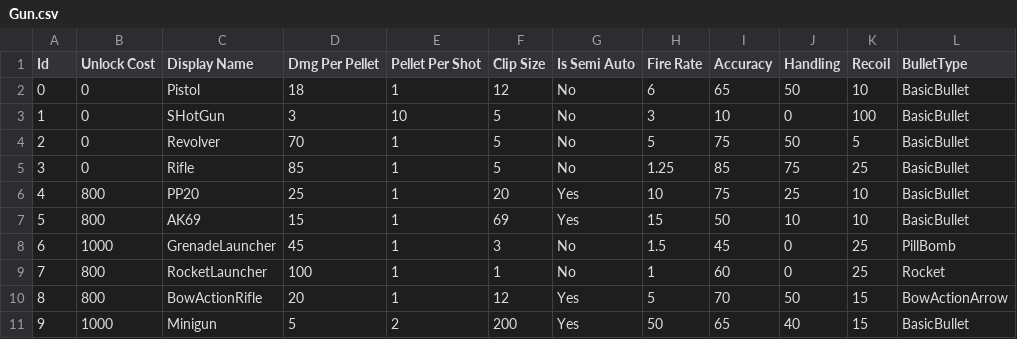
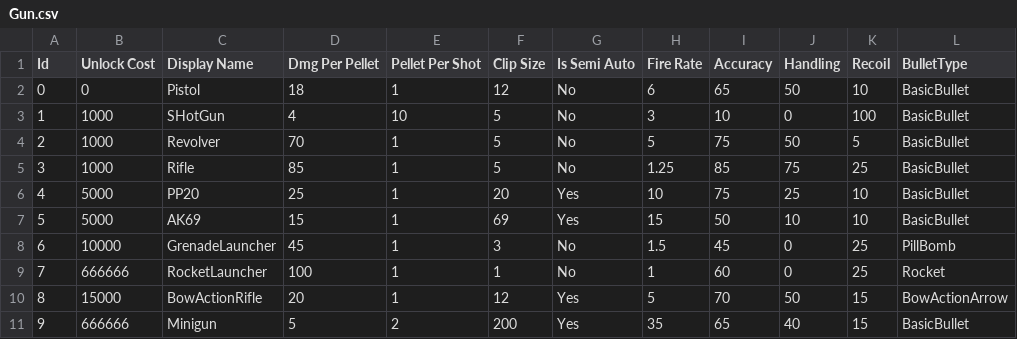
Before and after one commit to HotHot1870/NoMadMan, a CSV file: Assets/Resources/CSV/Gun.csv, drawn as a sheet; only a part is shown; the diff names each change by its address in the sheet, - before the commit and + after, or states it on an @@ line.

```diff
--- a/Assets/Resources/CSV/Gun.csv
+++ b/Assets/Resources/CSV/Gun.csv
-B3:B5 (Unlock Cost): 0
+B3:B5 (Unlock Cost): 1000
-D3 (Dmg Per Pellet): 3
+D3 (Dmg Per Pellet): 4
-B6:B7 (Unlock Cost): 800
+B6:B7 (Unlock Cost): 5000
-B8 (Unlock Cost): 1000
+B8 (Unlock Cost): 10000
-B9 (Unlock Cost): 800
+B9 (Unlock Cost): 666666
-B10 (Unlock Cost): 800
+B10 (Unlock Cost): 15000
-B11 (Unlock Cost): 1000
+B11 (Unlock Cost): 666666
-H11 (Fire Rate): 50
+H11 (Fire Rate): 35
```
Also changed, not shown: Assets/Resources/CSV/Enemy.csv, Assets/Resources/CSV/WeaponUpgrade.csv, 47 other files.
